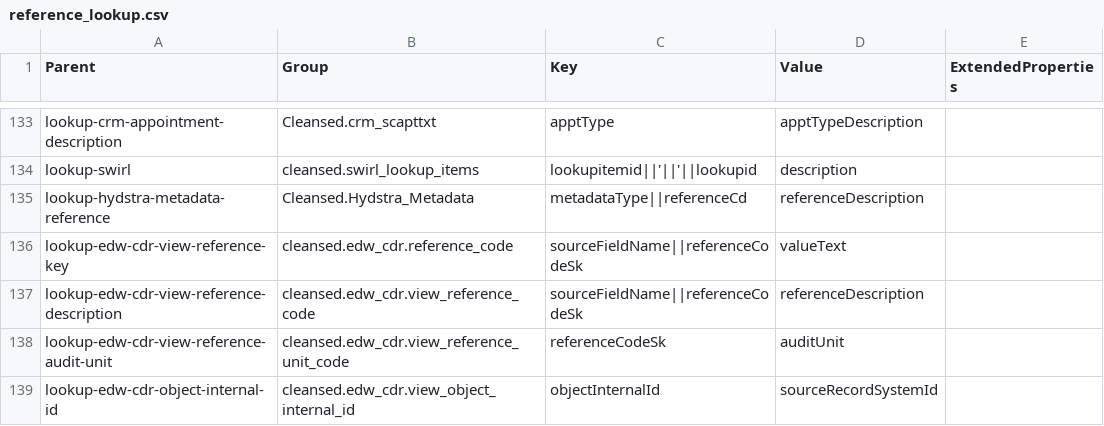
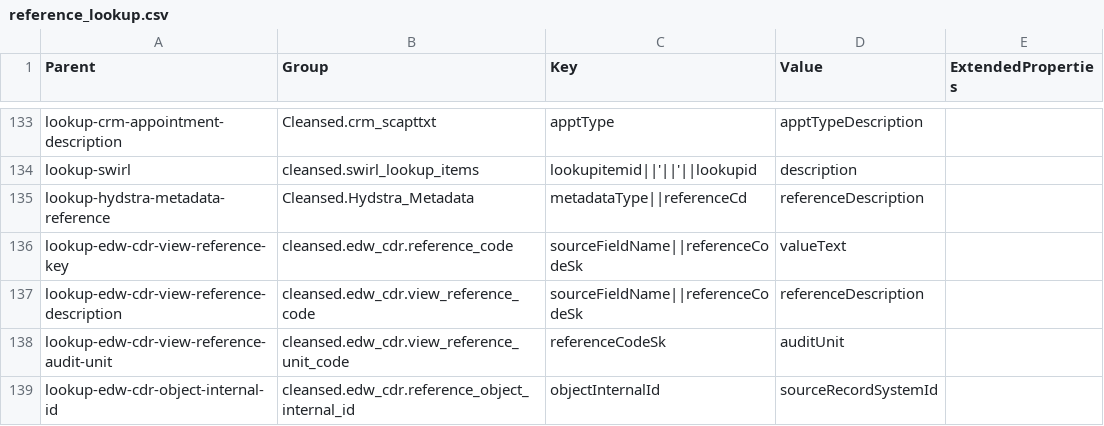
Before and after one commit to anoj-9771/uc-migration-template, a CSV file: Includes/dls/raw/cleansed_csv/reference_lookup.csv, drawn as a sheet; only a part is shown, gaps mark what is left out.

Commit message:
Merged PR 5048: renaming view_object_internal_id to reference_object_internal_id
renaming view_object_internal_id to reference_object_internal_id

```diff
--- a/Includes/dls/raw/cleansed_csv/reference_lookup.csv
+++ b/Includes/dls/raw/cleansed_csv/reference_lookup.csv
@@ -138,2 +138,2 @@ lookup-edw-cdr-view-reference-description,cleansed.edw_cdr.view_reference_code,s
 lookup-edw-cdr-view-reference-audit-unit,cleansed.edw_cdr.view_reference_unit_code,referenceCodeSk,auditUnit,
-lookup-edw-cdr-object-internal-id,cleansed.edw_cdr.view_object_internal_id,objectInternalId,sourceRecordSystemId
+lookup-edw-cdr-object-internal-id,cleansed.edw_cdr.reference_object_internal_id,objectInternalId,sourceRecordSystemId
```
